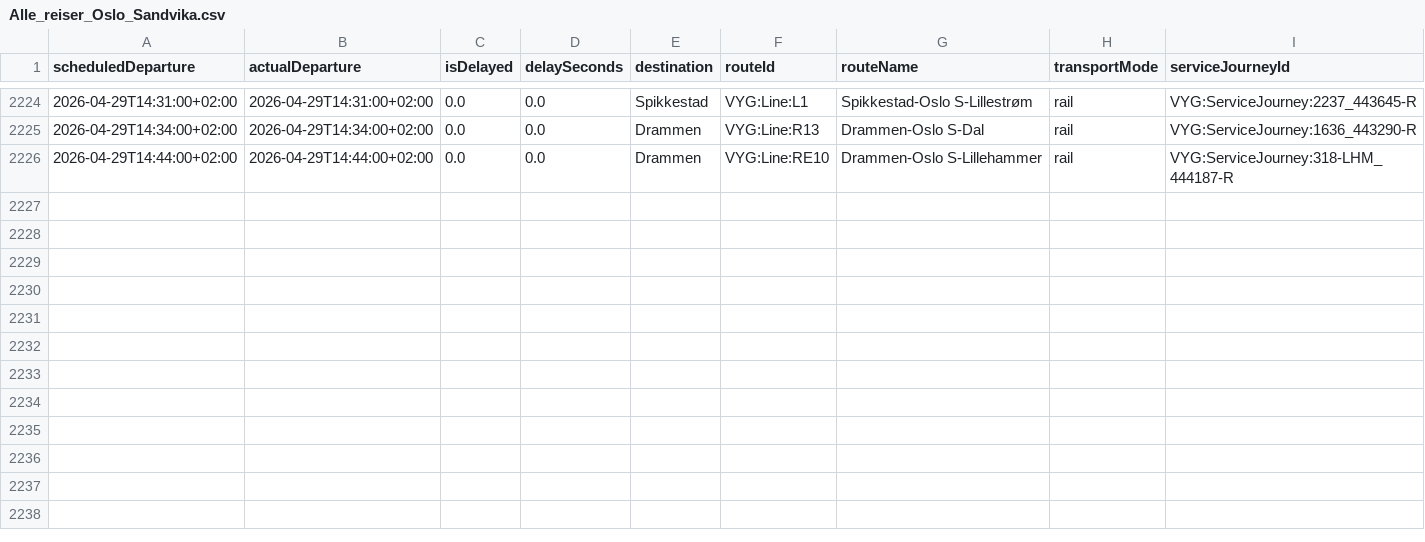
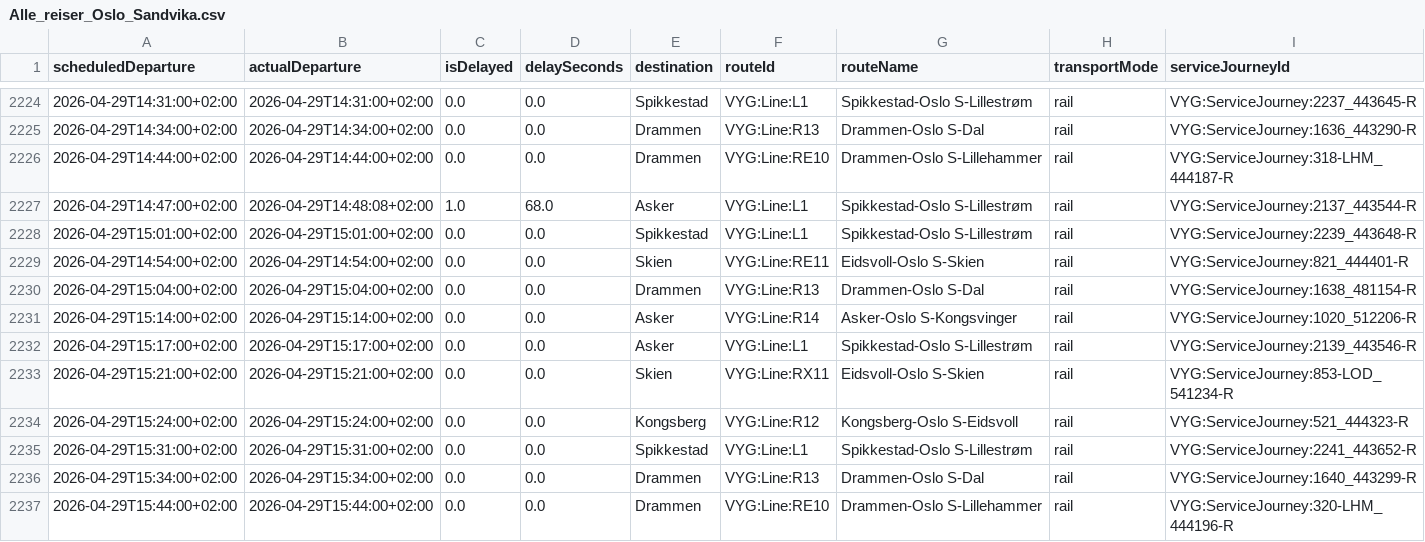
Before and after one commit to simenoddenhansen/togtider, a CSV file: reiser_oslo_sandvika/Alle_reiser_Oslo_Sandvika.csv, drawn as a sheet; only a part is shown, gaps mark what is left out.

```diff
--- a/reiser_oslo_sandvika/Alle_reiser_Oslo_Sandvika.csv
+++ b/reiser_oslo_sandvika/Alle_reiser_Oslo_Sandvika.csv
@@ -2226 +2226,12 @@ scheduledDeparture,actualDeparture,isDelayed,delaySeconds,destination,routeId,ro
 2026-04-29T14:44:00+02:00,2026-04-29T14:44:00+02:00,0.0,0.0,Drammen,VYG:Line:RE10,Drammen-Oslo S-Lillehammer,rail,VYG:ServiceJourney:318-LHM_444187-R
+2026-04-29T14:47:00+02:00,2026-04-29T14:48:08+02:00,1.0,68.0,Asker,VYG:Line:L1,Spikkestad-Oslo S-Lillestrøm,rail,VYG:ServiceJourney:2137_443544-R
+2026-04-29T15:01:00+02:00,2026-04-29T15:01:00+02:00,0.0,0.0,Spikkestad,VYG:Line:L1,Spikkestad-Oslo S-Lillestrøm,rail,VYG:ServiceJourney:2239_443648-R
+2026-04-29T14:54:00+02:00,2026-04-29T14:54:00+02:00,0.0,0.0,Skien,VYG:Line:RE11,Eidsvoll-Oslo S-Skien,rail,VYG:ServiceJourney:821_444401-R
+2026-04-29T15:04:00+02:00,2026-04-29T15:04:00+02:00,0.0,0.0,Drammen,VYG:Line:R13,Drammen-Oslo S-Dal,rail,VYG:ServiceJourney:1638_481154-R
+2026-04-29T15:14:00+02:00,2026-04-29T15:14:00+02:00,0.0,0.0,Asker,VYG:Line:R14,Asker-Oslo S-Kongsvinger,rail,VYG:ServiceJourney:1020_512206-R
+2026-04-29T15:17:00+02:00,2026-04-29T15:17:00+02:00,0.0,0.0,Asker,VYG:Line:L1,Spikkestad-Oslo S-Lillestrøm,rail,VYG:ServiceJourney:2139_443546-R
+2026-04-29T15:21:00+02:00,2026-04-29T15:21:00+02:00,0.0,0.0,Skien,VYG:Line:RX11,Eidsvoll-Oslo S-Skien,rail,VYG:ServiceJourney:853-LOD_541234-R
+2026-04-29T15:24:00+02:00,2026-04-29T15:24:00+02:00,0.0,0.0,Kongsberg,VYG:Line:R12,Kongsberg-Oslo S-Eidsvoll,rail,VYG:ServiceJourney:521_444323-R
+2026-04-29T15:31:00+02:00,2026-04-29T15:31:00+02:00,0.0,0.0,Spikkestad,VYG:Line:L1,Spikkestad-Oslo S-Lillestrøm,rail,VYG:ServiceJourney:2241_443652-R
+2026-04-29T15:34:00+02:00,2026-04-29T15:34:00+02:00,0.0,0.0,Drammen,VYG:Line:R13,Drammen-Oslo S-Dal,rail,VYG:ServiceJourney:1640_443299-R
+2026-04-29T15:44:00+02:00,2026-04-29T15:44:00+02:00,0.0,0.0,Drammen,VYG:Line:RE10,Drammen-Oslo S-Lillehammer,rail,VYG:ServiceJourney:320-LHM_444196-R
```
Also changed, not shown: reiser_oslo_sandvika/OsloS_til_Sandvika_reiser_siste_timen.csv, 2 other files.
